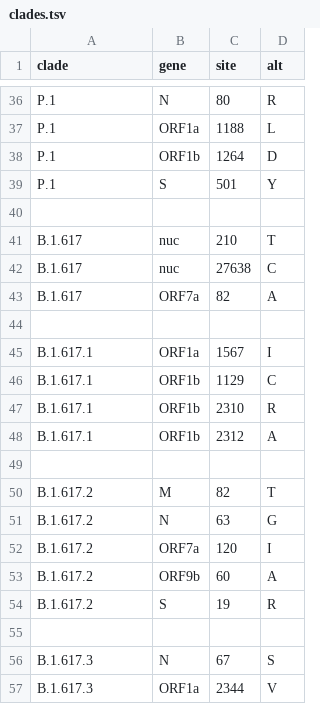
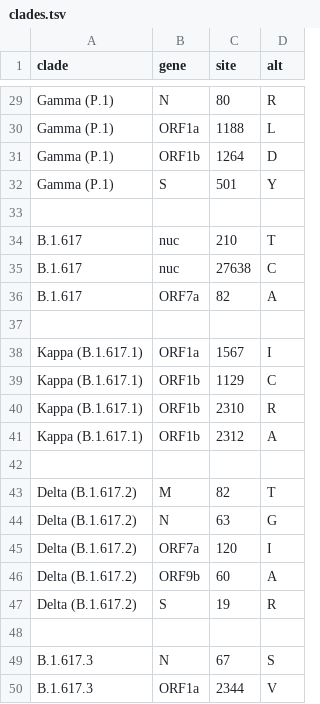
Before and after one commit to andersonbrito/ncov, a TSV file: config/clades.tsv, drawn as a sheet; only a part is shown, gaps mark what is left out; addresses are those after the commit; the diff covers the shown part only; the diff names each change by its address in the sheet, - before the commit and + after, or states it on an @@ line.

Commit message:
Update clades.tsv

```diff
--- a/config/clades.tsv
+++ b/config/clades.tsv
-A29:A32 (clade): P.1
+A29:A32 (clade): Gamma (P.1)
-A38:A41 (clade): B.1.617.1
+A38:A41 (clade): Kappa (B.1.617.1)
-A43:A47 (clade): B.1.617.2
+A43:A47 (clade): Delta (B.1.617.2)
```
Also changed, not shown: 19 added rows, 26 removed rows and 4 edited cells elsewhere in this file.
